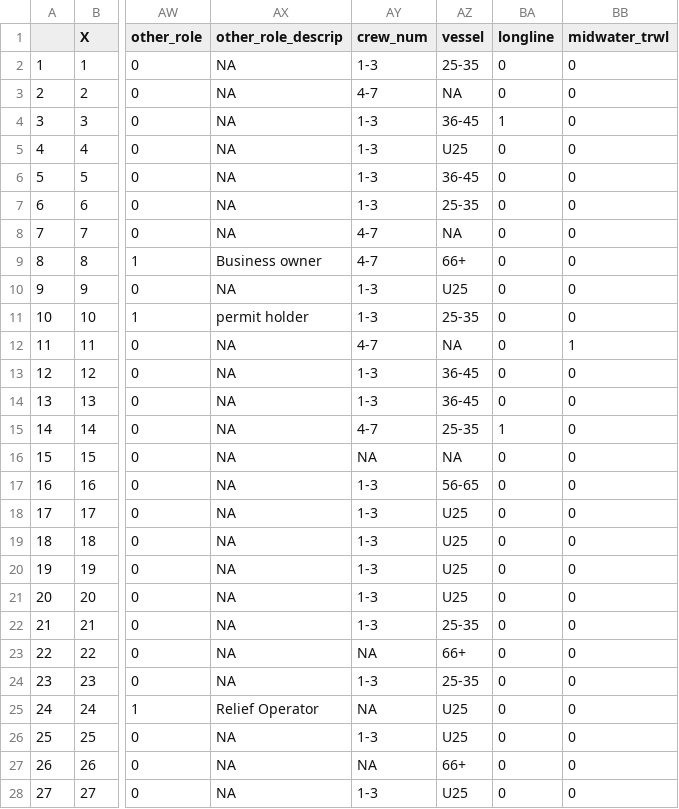
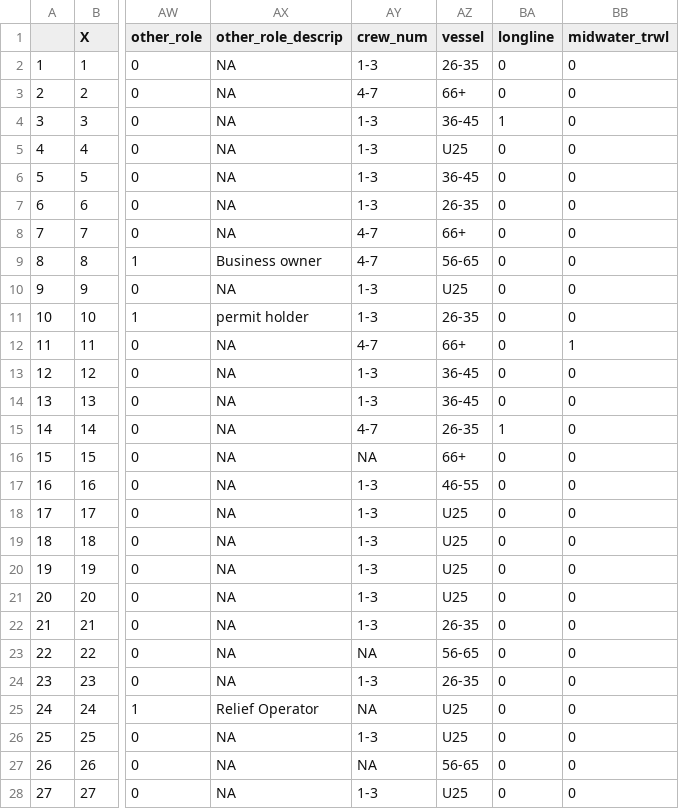
Before and after one commit to lknelson05/climate_perceptions, a CSV file: data/PNW_decoded_responses_wstate30.Nov.2020.csv, drawn as a sheet; only a part is shown, gaps mark what is left out; the diff covers the shown part only; the diff names each change by its address in the sheet, - before the commit and + after, or states it on an @@ line.

```diff
--- a/data/PNW_decoded_responses_wstate30.Nov.2020.csv
+++ b/data/PNW_decoded_responses_wstate30.Nov.2020.csv
-AZ2 (vessel): 25-35
+AZ2 (vessel): 26-35
-AZ3 (vessel): NA
+AZ3 (vessel): 66+
-AZ7 (vessel): 25-35
+AZ7 (vessel): 26-35
-AZ8 (vessel): NA
+AZ8 (vessel): 66+
-AZ9 (vessel): 66+
+AZ9 (vessel): 56-65
-AZ11 (vessel): 25-35
+AZ11 (vessel): 26-35
-AZ12 (vessel): NA
+AZ12 (vessel): 66+
-AZ15 (vessel): 25-35
+AZ15 (vessel): 26-35
-AZ16 (vessel): NA
+AZ16 (vessel): 66+
-AZ17 (vessel): 56-65
+AZ17 (vessel): 46-55
-AZ22 (vessel): 25-35
+AZ22 (vessel): 26-35
-AZ23 (vessel): 66+
+AZ23 (vessel): 56-65
-AZ24 (vessel): 25-35
+AZ24 (vessel): 26-35
-AZ27 (vessel): 66+
+AZ27 (vessel): 56-65
```
Also changed, not shown: 94 edited cells elsewhere in this file, 18 other files.
